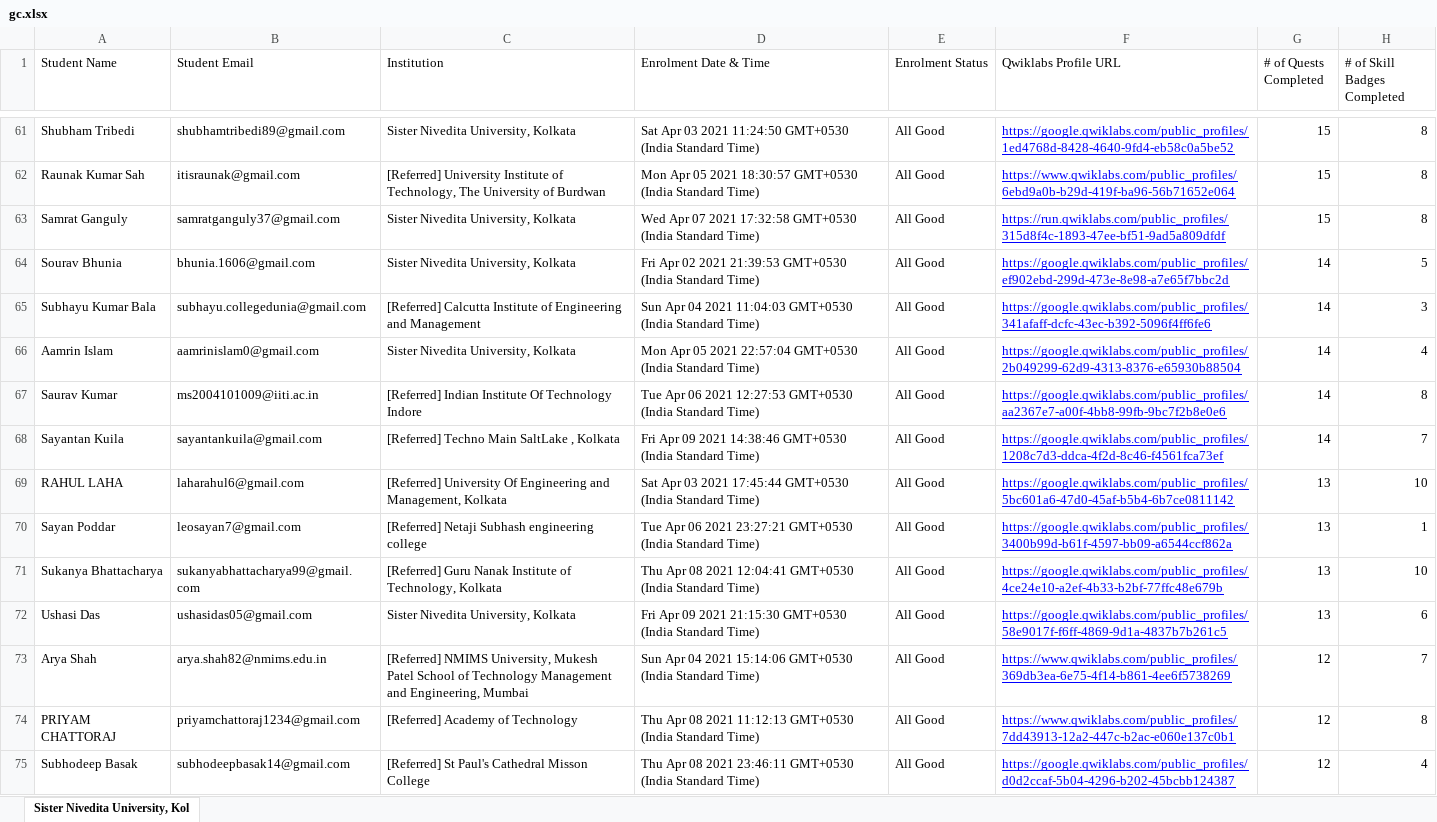
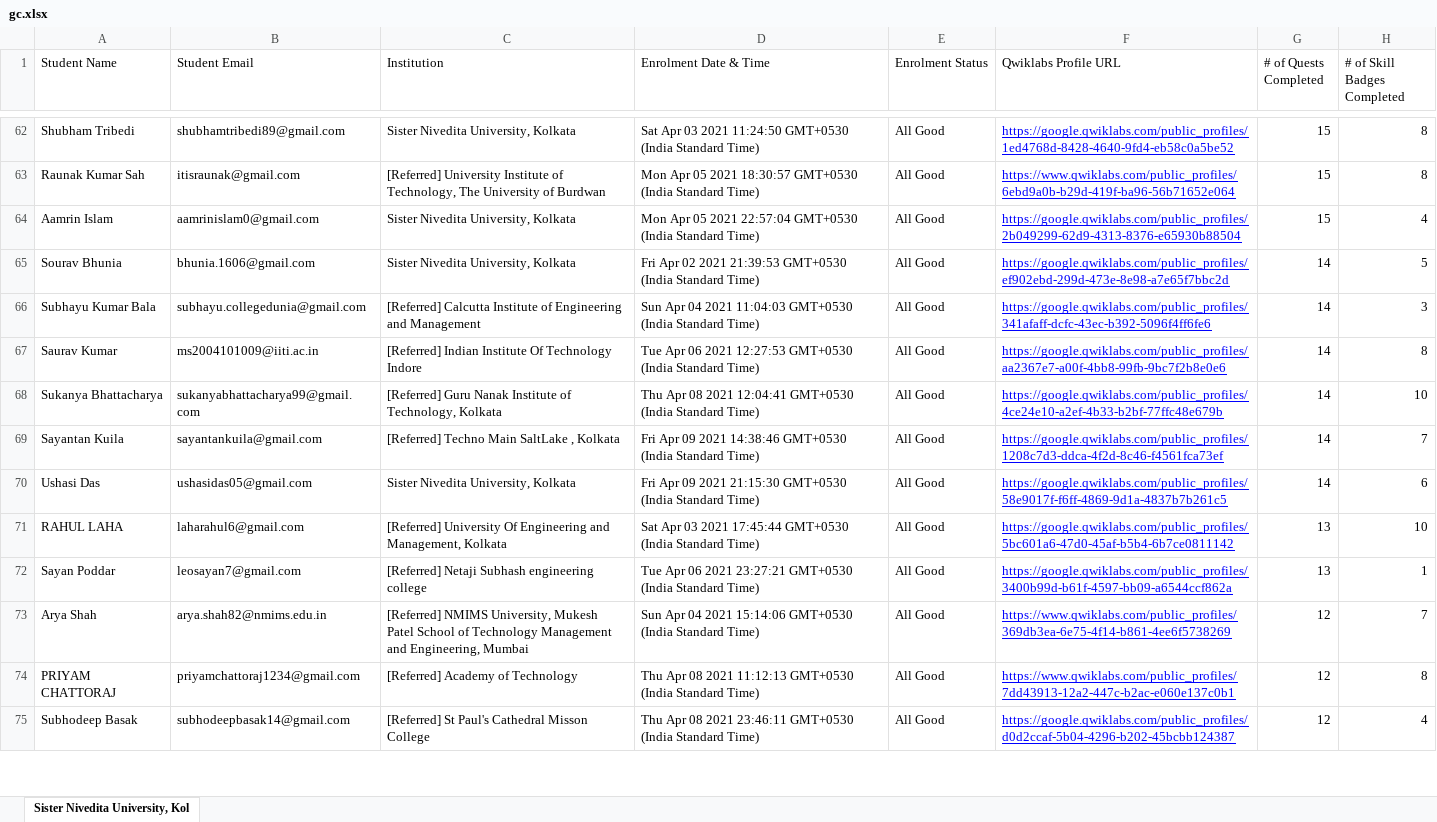
Before and after one commit to sagnikmitra/Qwiklabs-Progress-Generator-Streamlit, an Excel workbook: gc.xlsx, sheet Sister Nivedita University, Kol, drawn as a sheet; only a part is shown, gaps mark what is left out; values as stored, in another font and other column widths than the file's, no borders; charts and pictures not drawn; removed rows and columns are numbered as before the commit, all else as after; the diff covers the shown part only; the diff names each change by its address in the sheet, - before the commit and + after, or states it on an @@ line.

```diff
--- a/gc.xlsx (sheet Sister Nivedita University, Kol)
+++ b/gc.xlsx (sheet Sister Nivedita University, Kol)
-A64 (Student Name): Samrat Ganguly
+A64 (Student Name): Aamrin Islam
-B64 (Student Email): samratganguly37@gmail.com
+B64 (Student Email): aamrinislam0@gmail.com
-D64 (Enrolment Date & Time): Wed Apr 07 2021 17:32:58 GMT+0530 (India…
+D64 (Enrolment Date & Time): Mon Apr 05 2021 22:57:04 GMT+0530 (India…
-F64 (Qwiklabs Profile URL): https://run.qwiklabs.com/public_profiles/315d8f4c-1893-47ee-bf51-9ad5a809dfdf
+F64 (Qwiklabs Profile URL): https://google.qwiklabs.com/public_profiles/2b049299-62d9-4313-8376-e65930b88504
-H64 (# of Skill Badges Completed): 8
+H64 (# of Skill Badges Completed): 4
-row 66: Aamrin Islam | aamrinislam0@gmail.com | Sister Nivedita University, Kolkata | Mon Apr 05 2021 22:57:04 GMT+0530 (India Standard Time) | All Good | https://google.qwiklabs.com/public_profiles/2b049299-62d9-4313-8376-e65930b88504 | 14 | 4
+row 68: Sukanya Bhattacharya | sukanyabhattacharya99@gmail.com | [Referred] Guru Nanak Institute of Technology, Kolkata | Thu Apr 08 2021 12:04:41 GMT+0530 (India Standard Time) | All Good | https://google.qwiklabs.com/public_profiles/4ce24e10-a2ef-4b33-b2bf-77ffc48e679b | 14 | 10
+row 70: Ushasi Das | ushasidas05@gmail.com | Sister Nivedita University, Kolkata | Fri Apr 09 2021 21:15:30 GMT+0530 (India Standard Time) | All Good | https://google.qwiklabs.com/public_profiles/58e9017f-f6ff-4869-9d1a-4837b7b261c5 | 14 | 6
-row 71: Sukanya Bhattacharya | sukanyabhattacharya99@gmail.com | [Referred] Guru Nanak Institute of Technology, Kolkata | Thu Apr 08 2021 12:04:41 GMT+0530 (India Standard Time) | All Good | https://google.qwiklabs.com/public_profiles/4ce24e10-a2ef-4b33-b2bf-77ffc48e679b | 13 | 10
-row 72: Ushasi Das | ushasidas05@gmail.com | Sister Nivedita University, Kolkata | Fri Apr 09 2021 21:15:30 GMT+0530 (India Standard Time) | All Good | https://google.qwiklabs.com/public_profiles/58e9017f-f6ff-4869-9d1a-4837b7b261c5 | 13 | 6
```
Also changed, not shown: 21 added rows, 20 removed rows and 14 edited cells elsewhere in this sheet.
